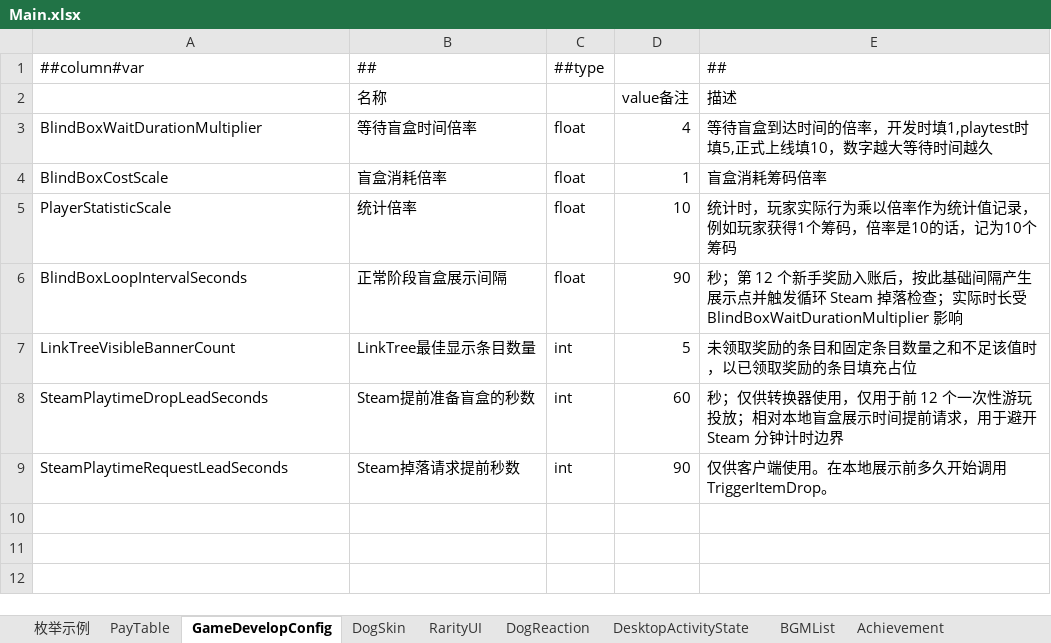
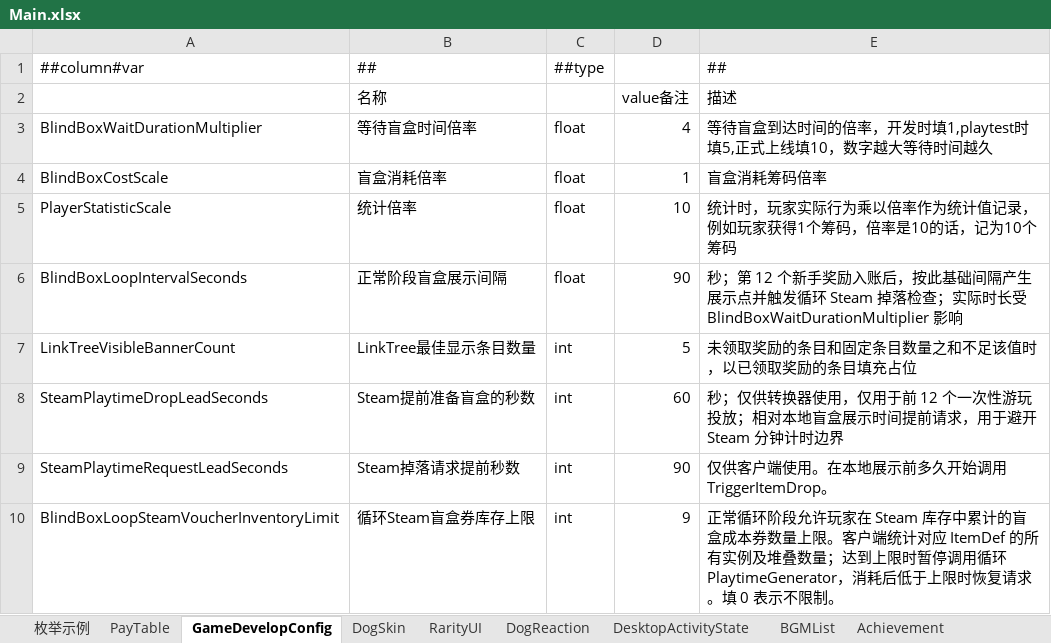
Before and after one commit to SeananTQ/lucky-dog-pub-2026, an Excel workbook: luban-excels/xlsx/Main.xlsx, sheet GameDevelopConfig, drawn as a sheet; values as stored, in another font and other column widths than the file's, no borders; the diff names each change by its address in the sheet, - before the commit and + after, or states it on an @@ line.

```diff
--- a/luban-excels/xlsx/Main.xlsx (sheet GameDevelopConfig)
+++ b/luban-excels/xlsx/Main.xlsx (sheet GameDevelopConfig)
+row 10: BlindBoxLoopSteamVoucherInventoryLimit | 循环Steam盲盒券库存上限 | int | 9 | 正常循环阶段允许玩家在 Steam 库存中累计的盲盒成本券数量上限。客户端统计对应 ItemDef 的所有实例及堆叠数量；达到上限时暂停调用循环 PlaytimeGenerator，消耗后低于上限时恢复请求。填 0 表示不限制。
```
Also changed, not shown: luban-excels/xlsx/Items.xlsx, 6 other files.
